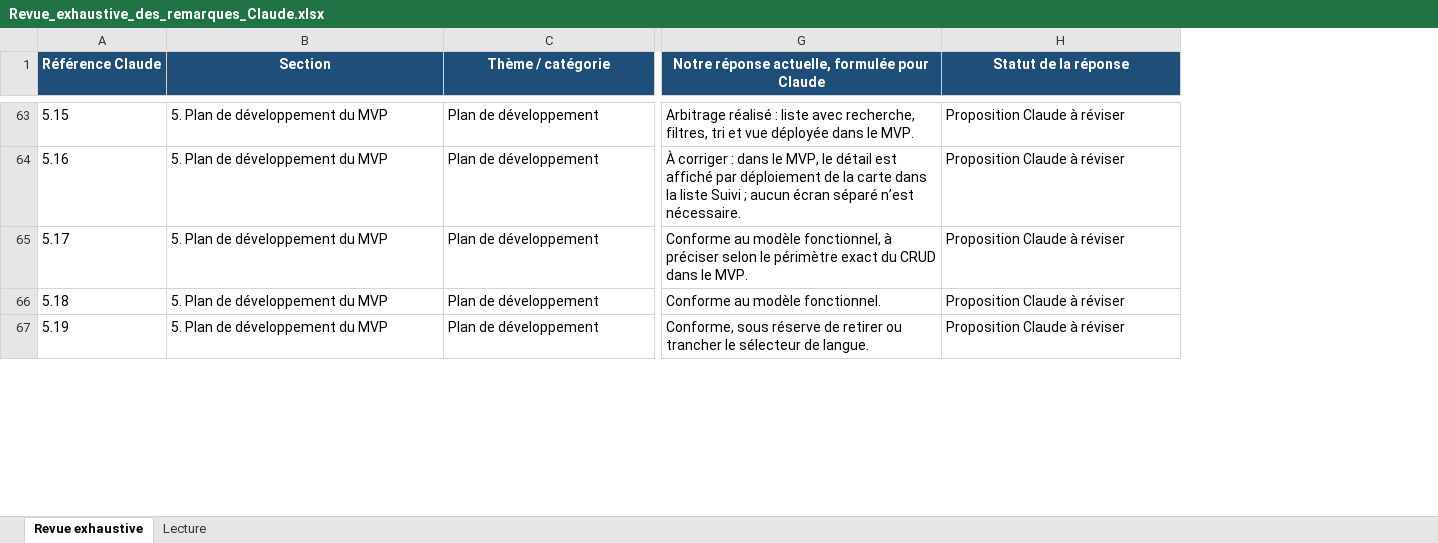
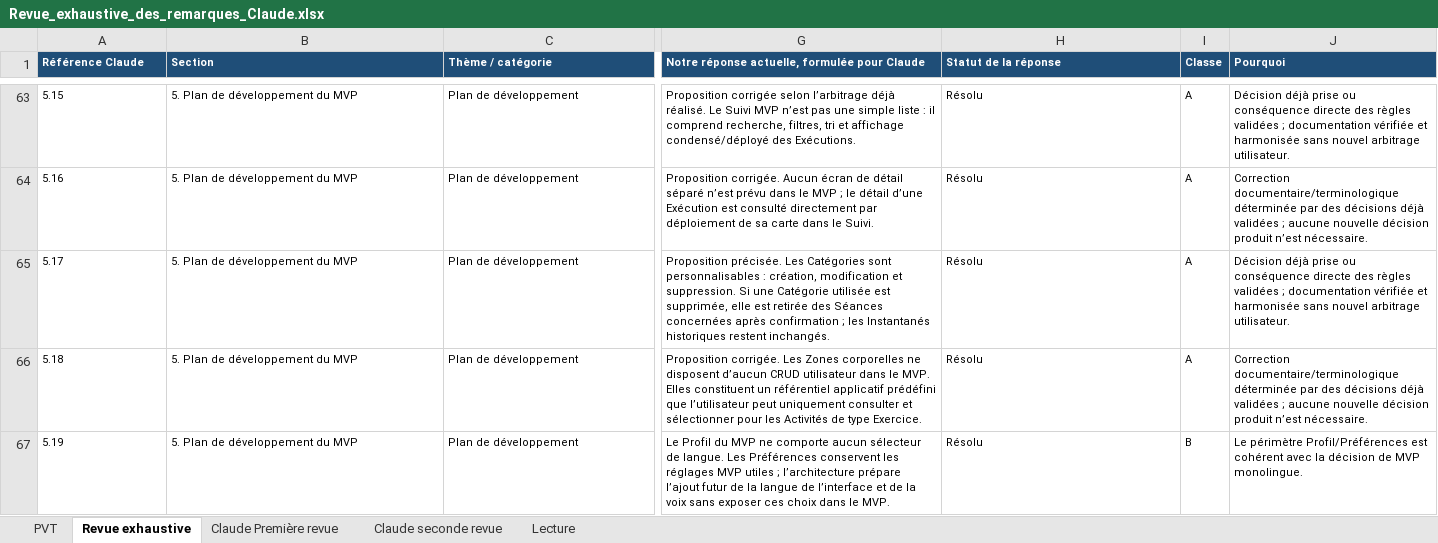
Before and after one commit to MyUncried/Application-Routine, an Excel workbook: docs/Revue-claude/Revue_exhaustive_des_remarques_Claude.xlsx, sheet Revue exhaustive, drawn as a sheet; only a part is shown, gaps mark what is left out; values as stored, in another font and other column widths than the file's, no borders; conditional formats and table styles not drawn; the diff covers the shown part only; the diff names each change by its address in the sheet, - before the commit and + after, or states it on an @@ line.

Commit message:
Documentation de référence après revue Claude initiale

```diff
--- a/docs/Revue-claude/Revue_exhaustive_des_remarques_Claude.xlsx (sheet Revue exhaustive)
+++ b/docs/Revue-claude/Revue_exhaustive_des_remarques_Claude.xlsx (sheet Revue exhaustive)
+sheet tab: PVT
+sheet tab: Claude Première revue
+sheet tab: Claude seconde revue
+column I (Classe), rows 63-67: A | A | A | A | B
+column J (Pourquoi), rows 63-67: Décision déjà prise ou conséquence directe des règles validées ; documentation vérifiée et harmonisée sans nouvel arbitrage utilisateur. | Correction documentaire/terminologique déterminée par des décisions déjà validées ; aucune nouvelle décision produit n’est nécessaire. | Décision déjà prise ou conséquence directe des règles validées ; documentation vérifiée et harmonisée sans nouvel arbitrage utilisateur. | Correction documentaire/terminologique déterminée par des décisions déjà validées ; aucune nouvelle décision produit n’est nécessaire. | Le périmètre Profil/Préférences est cohérent avec la décision de MVP monolingue.
@@ A1:H67 text size: smaller @@
-A1:H1 alignment: center
+A1:H1 alignment: left
-G63: Arbitrage réalisé : liste avec recherche, filtres, tri et vue déployée dans le MVP.
+G63: Proposition corrigée selon l’arbitrage déjà réalisé. Le Suivi MVP n’est pas une simple liste : il comprend recherche, filtres, tri et affichage condensé/déployé des Exécutions.
-H63:H67 (Statut de la réponse): Proposition Claude à réviser
+H63:H67 (Statut de la réponse): Résolu
-G64: À corriger : dans le MVP, le détail est affiché par déploiement de la carte dans la liste Suivi ; aucun écran séparé n’est nécessaire.
+G64: Proposition corrigée. Aucun écran de détail séparé n’est prévu dans le MVP ; le détail d’une Exécution est consulté directement par déploiement de sa carte dans le Suivi.
-G65: Conforme au modèle fonctionnel, à préciser selon le périmètre exact du CRUD dans le MVP.
+G65: Proposition précisée. Les Catégories sont personnalisables : création, modification et suppression. Si une Catégorie utilisée est supprimée, elle est retirée des Séances concernées après confirmation ; les Instantanés historiques restent inchangés.
-G66: Conforme au modèle fonctionnel.
+G66: Proposition corrigée. Les Zones corporelles ne disposent d’aucun CRUD utilisateur dans le MVP. Elles constituent un référentiel applicatif prédéfini que l’utilisateur peut uniquement consulter et sélectionner pour les Activités de type Exercice.
-G67: Conforme, sous réserve de retirer ou trancher le sélecteur de langue.
+G67: Le Profil du MVP ne comporte aucun sélecteur de langue. Les Préférences conservent les réglages MVP utiles ; l’architecture prépare l’ajout futur de la langue de l’interface et de la voix sans exposer ces choix dans le MVP.
```
Also changed, not shown: 129 edited cells and cell formats elsewhere in this sheet, sheet Lecture, charts or pictures, 21 other files.
